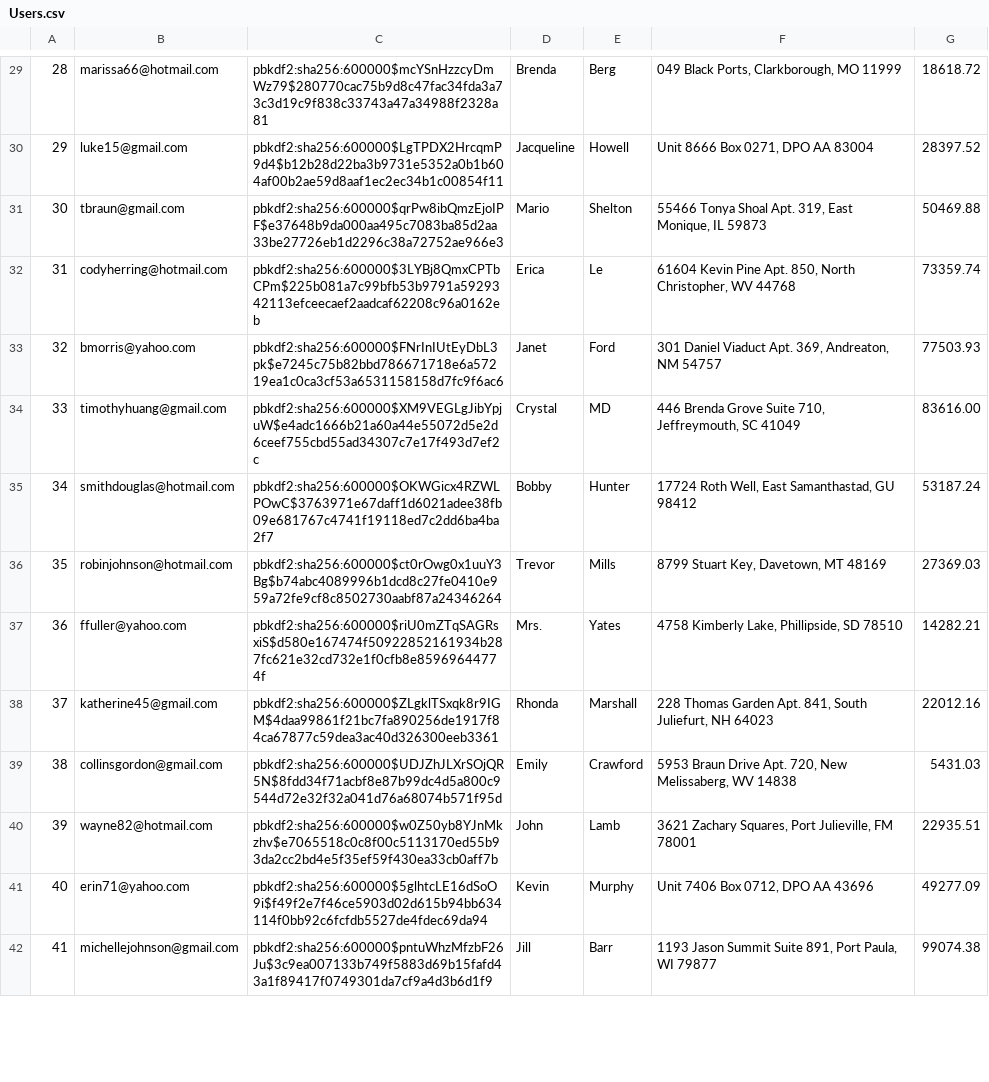
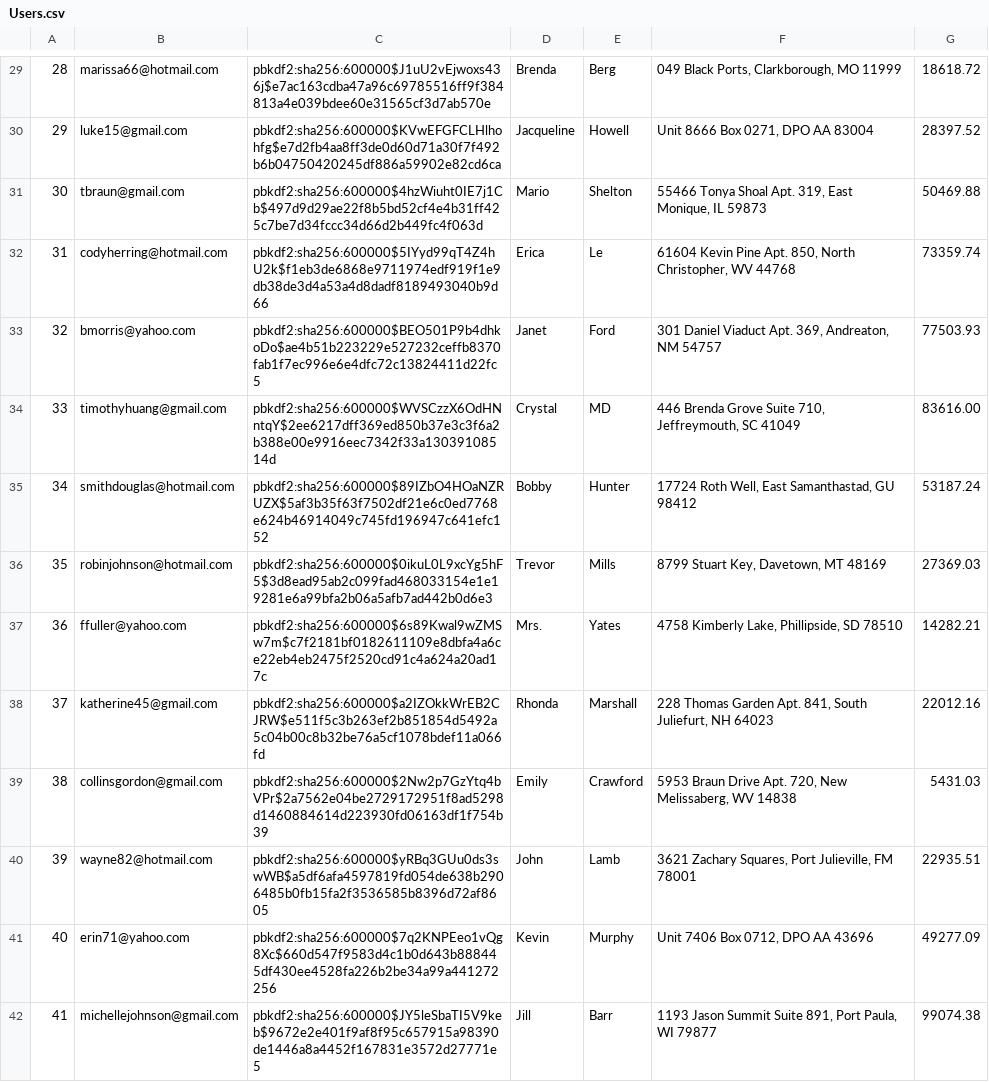
Before and after one commit to tossinramen/mini-amazon, a CSV file: db/generated/Users.csv, drawn as a sheet; only a part is shown, gaps mark what is left out; the diff covers the shown part only.

```diff
--- a/db/generated/Users.csv
+++ b/db/generated/Users.csv
@@ -29,14 +29,14 @@
-"28","marissa66@hotmail.com","pbkdf2:sha256:600000$mcYSnHzzcyDmWz79$280770cac75b9d8c47fac34fda3a73c3d19c9f838c33743a47a34988f2328a81","Brenda","Berg","049 Black Ports, Clarkborough, MO 11999","18618.72"
-"29","luke15@gmail.com","pbkdf2:sha256:600000$LgTPDX2HrcqmP9d4$b12b28d22ba3b9731e5352a0b1b604af00b2ae59d8aaf1ec2ec34b1c00854f11","Jacqueline","Howell","Unit 8666 Box 0271, DPO AA 83004","28397.52"
-"30","tbraun@gmail.com","pbkdf2:sha256:600000$qrPw8ibQmzEjoIPF$e37648b9da000aa495c7083ba85d2aa33be27726eb1d2296c38a72752ae966e3","Mario","Shelton","55466 Tonya Shoal Apt. 319, East Monique, IL 59873","50469.88"
-"31","codyherring@hotmail.com","pbkdf2:sha256:600000$3LYBj8QmxCPTbCPm$225b081a7c99bfb53b9791a5929342113efceecaef2aadcaf62208c96a0162eb","Erica","Le","61604 Kevin Pine Apt. 850, North Christopher, WV 44768","73359.74"
-"32","bmorris@yahoo.com","pbkdf2:sha256:600000$FNrInIUtEyDbL3pk$e7245c75b82bbd786671718e6a57219ea1c0ca3cf53a6531158158d7fc9f6ac6","Janet","Ford","301 Daniel Viaduct Apt. 369, Andreaton, NM 54757","77503.93"
-"33","timothyhuang@gmail.com","pbkdf2:sha256:600000$XM9VEGLgJibYpjuW$e4adc1666b21a60a44e55072d5e2d6ceef755cbd55ad34307c7e17f493d7ef2c","Crystal","MD","446 Brenda Grove Suite 710, Jeffreymouth, SC 41049","83616.00"
-"34","smithdouglas@hotmail.com","pbkdf2:sha256:600000$OKWGicx4RZWLPOwC$3763971e67daff1d6021adee38fb09e681767c4741f19118ed7c2dd6ba4ba2f7","Bobby","Hunter","17724 Roth Well, East Samanthastad, GU 98412","53187.24"
-"35","robinjohnson@hotmail.com","pbkdf2:sha256:600000$ct0rOwg0x1uuY3Bg$b74abc4089996b1dcd8c27fe0410e959a72fe9cf8c8502730aabf87a24346264","Trevor","Mills","8799 Stuart Key, Davetown, MT 48169","27369.03"
-"36","ffuller@yahoo.com","pbkdf2:sha256:600000$riU0mZTqSAGRsxiS$d580e167474f50922852161934b287fc621e32cd732e1f0cfb8e85969644774f","Mrs.","Yates","4758 Kimberly Lake, Phillipside, SD 78510","14282.21"
-"37","katherine45@gmail.com","pbkdf2:sha256:600000$ZLgklTSxqk8r9IGM$4daa99861f21bc7fa890256de1917f84ca67877c59dea3ac40d326300eeb3361","Rhonda","Marshall","228 Thomas Garden Apt. 841, South Juliefurt, NH 64023","22012.16"
-"38","collinsgordon@gmail.com","pbkdf2:sha256:600000$UDJZhJLXrSOjQR5N$8fdd34f71acbf8e87b99dc4d5a800c9544d72e32f32a041d76a68074b571f95d","Emily","Crawford","5953 Braun Drive Apt. 720, New Melissaberg, WV 14838","5431.03"
-"39","wayne82@hotmail.com","pbkdf2:sha256:600000$w0Z50yb8YJnMkzhv$e7065518c0c8f00c5113170ed55b93da2cc2bd4e5f35ef59f430ea33cb0aff7b","John","Lamb","3621 Zachary Squares, Port Julieville, FM 78001","22935.51"
-"40","erin71@yahoo.com","pbkdf2:sha256:600000$5glhtcLE16dSoO9i$f49f2e7f46ce5903d02d615b94bb634114f0bb92c6fcfdb5527de4fdec69da94","Kevin","Murphy","Unit 7406 Box 0712, DPO AA 43696","49277.09"
-"41","michellejohnson@gmail.com","pbkdf2:sha256:600000$pntuWhzMfzbF26Ju$3c9ea007133b749f5883d69b15fafd43a1f89417f0749301da7cf9a4d3b6d1f9","Jill","Barr","1193 Jason Summit Suite 891, Port Paula, WI 79877","99074.38"
+"28","marissa66@hotmail.com","pbkdf2:sha256:600000$J1uU2vEjwoxs436j$e7ac163cdba47a96c69785516ff9f384813a4e039bdee60e31565cf3d7ab570e","Brenda","Berg","049 Black Ports, Clarkborough, MO 11999","18618.72"
+"29","luke15@gmail.com","pbkdf2:sha256:600000$KVwEFGFCLHlhohfg$e7d2fb4aa8ff3de0d60d71a30f7f492b6b04750420245df886a59902e82cd6ca","Jacqueline","Howell","Unit 8666 Box 0271, DPO AA 83004","28397.52"
+"30","tbraun@gmail.com","pbkdf2:sha256:600000$4hzWiuht0IE7j1Cb$497d9d29ae22f8b5bd52cf4e4b31ff425c7be7d34fccc34d66d2b449fc4f063d","Mario","Shelton","55466 Tonya Shoal Apt. 319, East Monique, IL 59873","50469.88"
+"31","codyherring@hotmail.com","pbkdf2:sha256:600000$5IYyd99qT4Z4hU2k$f1eb3de6868e9711974edf919f1e9db38de3d4a53a4d8dadf8189493040b9d66","Erica","Le","61604 Kevin Pine Apt. 850, North Christopher, WV 44768","73359.74"
+"32","bmorris@yahoo.com","pbkdf2:sha256:600000$BEO501P9b4dhkoDo$ae4b51b223229e527232ceffb8370fab1f7ec996e6e4dfc72c13824411d22fc5","Janet","Ford","301 Daniel Viaduct Apt. 369, Andreaton, NM 54757","77503.93"
+"33","timothyhuang@gmail.com","pbkdf2:sha256:600000$WVSCzzX6OdHNntqY$2ee6217dff369ed850b37e3c3f6a2b388e00e9916eec7342f33a13039108514d","Crystal","MD","446 Brenda Grove Suite 710, Jeffreymouth, SC 41049","83616.00"
+"34","smithdouglas@hotmail.com","pbkdf2:sha256:600000$89IZbO4HOaNZRUZX$5af3b35f63f7502df21e6c0ed7768e624b46914049c745fd196947c641efc152","Bobby","Hunter","17724 Roth Well, East Samanthastad, GU 98412","53187.24"
+"35","robinjohnson@hotmail.com","pbkdf2:sha256:600000$0ikuL0L9xcYg5hF5$3d8ead95ab2c099fad468033154e1e19281e6a99bfa2b06a5afb7ad442b0d6e3","Trevor","Mills","8799 Stuart Key, Davetown, MT 48169","27369.03"
+"36","ffuller@yahoo.com","pbkdf2:sha256:600000$6s89Kwal9wZMSw7m$c7f2181bf0182611109e8dbfa4a6ce22eb4eb2475f2520cd91c4a624a20ad17c","Mrs.","Yates","4758 Kimberly Lake, Phillipside, SD 78510","14282.21"
+"37","katherine45@gmail.com","pbkdf2:sha256:600000$a2IZOkkWrEB2CJRW$e511f5c3b263ef2b851854d5492a5c04b00c8b32be76a5cf1078bdef11a066fd","Rhonda","Marshall","228 Thomas Garden Apt. 841, South Juliefurt, NH 64023","22012.16"
+"38","collinsgordon@gmail.com","pbkdf2:sha256:600000$2Nw2p7GzYtq4bVPr$2a7562e04be2729172951f8ad5298d1460884614d223930fd06163df1f754b39","Emily","Crawford","5953 Braun Drive Apt. 720, New Melissaberg, WV 14838","5431.03"
+"39","wayne82@hotmail.com","pbkdf2:sha256:600000$yRBq3GUu0ds3swWB$a5df6afa4597819fd054de638b2906485b0fb15fa2f3536585b8396d72af8605","John","Lamb","3621 Zachary Squares, Port Julieville, FM 78001","22935.51"
+"40","erin71@yahoo.com","pbkdf2:sha256:600000$7q2KNPEeo1vQg8Xc$660d547f9583d4c1b0d643b888445df430ee4528fa226b2be34a99a441272256","Kevin","Murphy","Unit 7406 Box 0712, DPO AA 43696","49277.09"
+"41","michellejohnson@gmail.com","pbkdf2:sha256:600000$JY5leSbaTI5V9keb$9672e2e401f9af8f95c657915a98390de1446a8a4452f167831e3572d27771e5","Jill","Barr","1193 Jason Summit Suite 891, Port Paula, WI 79877","99074.38"
```
Also changed, not shown: 86 edited cells elsewhere in this file, 5 other files.
